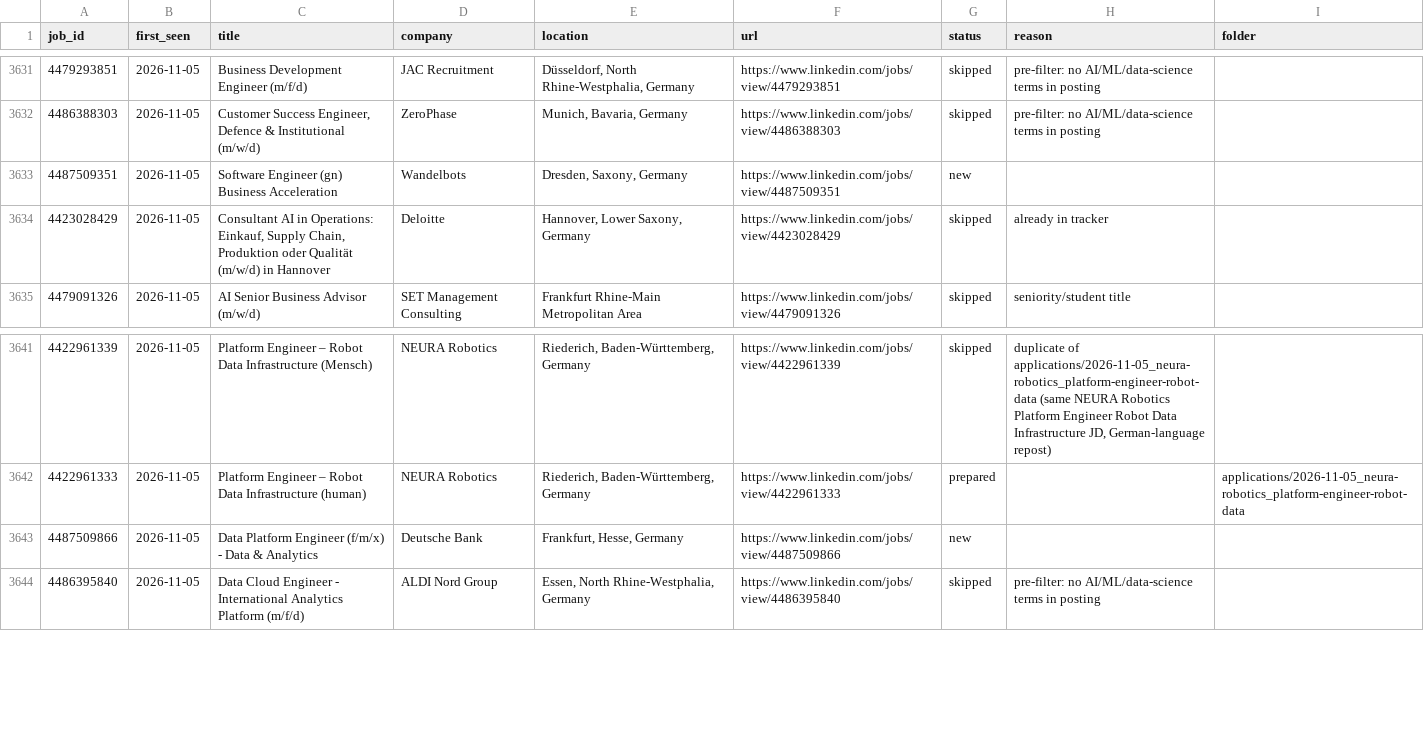
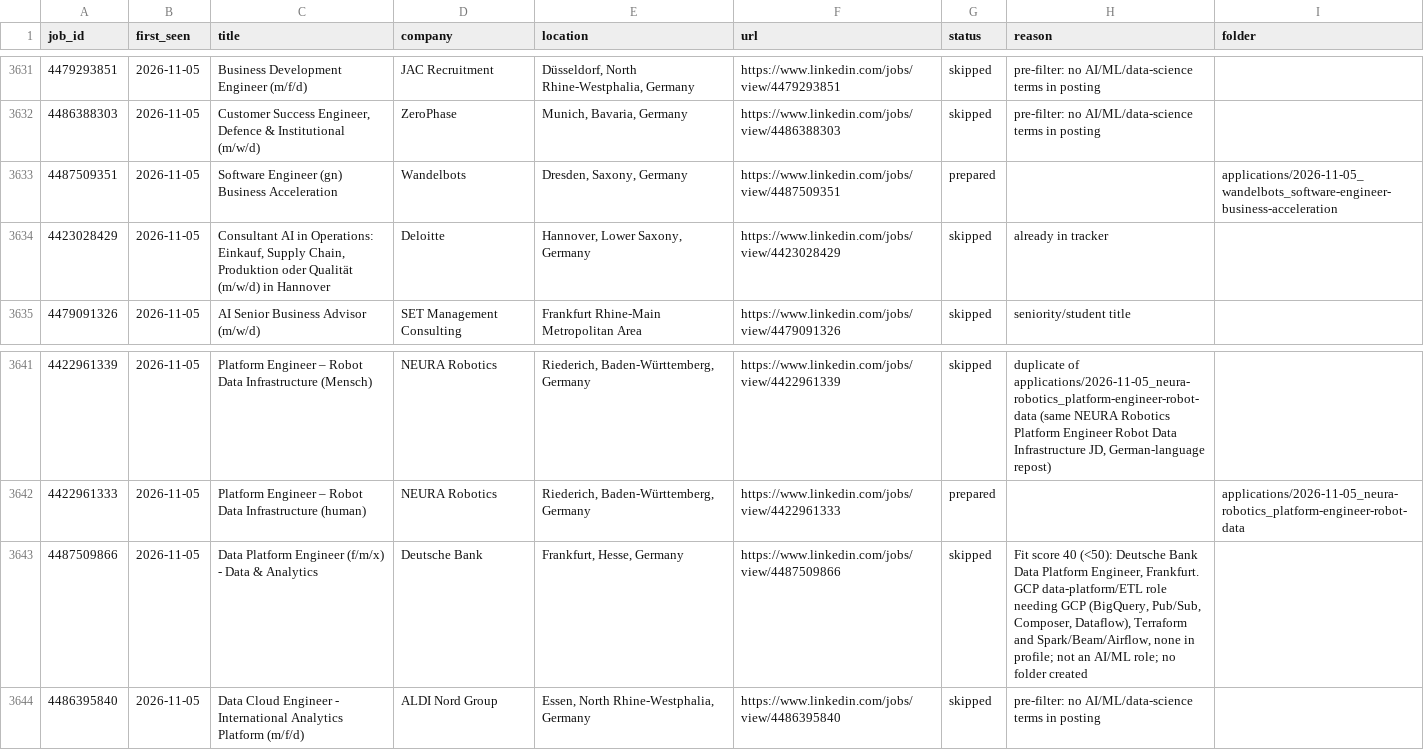
Before and after one commit to bhairapuchanduprasad/job-applications-app, a CSV file: data/scout/seen-jobs.csv, drawn as a sheet; only a part is shown, gaps mark what is left out.

```diff
--- a/data/scout/seen-jobs.csv
+++ b/data/scout/seen-jobs.csv
@@ -3632,3 +3632,3 @@ job_id,first_seen,title,company,location,url,status,reason,folder
 4486388303,2026-11-05,"Customer Success Engineer, Defence & Institutional (m/w/d)",ZeroPhase,"Munich, Bavaria, Germany",https://www.linkedin.com/jobs/view/4486388303,skipped,pre-filter: no AI/ML/data-science terms in posting,
-4487509351,2026-11-05,Software Engineer (gn) Business Acceleration,Wandelbots,"Dresden, Saxony, Germany",https://www.linkedin.com/jobs/view/4487509351,new,,
+4487509351,2026-11-05,Software Engineer (gn) Business Acceleration,Wandelbots,"Dresden, Saxony, Germany",https://www.linkedin.com/jobs/view/4487509351,prepared,,applications/2026-11-05_wandelbots_software-engineer-business-acceleration
 4423028429,2026-11-05,"Consultant AI in Operations: Einkauf, Supply Chain, Produktion oder Qualität (m/w/d) in Hannover",Deloitte,"Hannover, Lower Saxony, Germany",https://www.linkedin.com/jobs/view/4423028429,skipped,already in tracker,
@@ -3642,3 +3642,3 @@ job_id,first_seen,title,company,location,url,status,reason,folder
 4422961333,2026-11-05,Platform Engineer – Robot Data Infrastructure (human),NEURA Robotics,"Riederich, Baden-Württemberg, Germany",https://www.linkedin.com/jobs/view/4422961333,prepared,,applications/2026-11-05_neura-robotics_platform-engineer-robot-data
-4487509866,2026-11-05,Data Platform Engineer (f/m/x) - Data & Analytics,Deutsche Bank,"Frankfurt, Hesse, Germany",https://www.linkedin.com/jobs/view/4487509866,new,,
+4487509866,2026-11-05,Data Platform Engineer (f/m/x) - Data & Analytics,Deutsche Bank,"Frankfurt, Hesse, Germany",https://www.linkedin.com/jobs/view/4487509866,skipped,"Fit score 40 (<50): Deutsche Bank Data Platform Engineer, Frankfurt. GCP data-platform/ETL role needing GCP (BigQuery, Pub/Sub, Composer, Dataflow), Terraform and Spark/Beam/Airflow, none in profile; not an AI/ML role; no folder created",
 4486395840,2026-11-05,Data Cloud Engineer - International Analytics Platform (m/f/d),ALDI Nord Group,"Essen, North Rhine-Westphalia, Germany",https://www.linkedin.com/jobs/view/4486395840,skipped,pre-filter: no AI/ML/data-science terms in posting,
```
Also changed, not shown: 20 other files.
